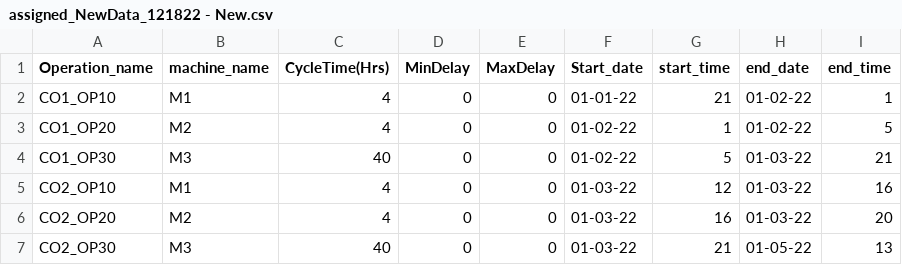
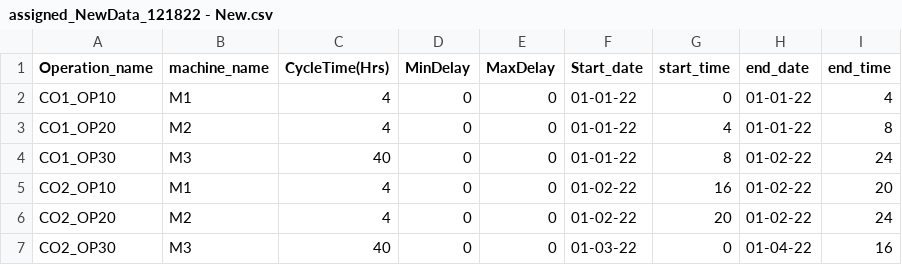
Before and after one commit to NMBawiskar/ProductionScheduler_using_image_processing, a CSV file: input_data/assigned_NewData_121822 - New.csv, drawn as a sheet.

```diff
--- a/input_data/assigned_NewData_121822 - New.csv
+++ b/input_data/assigned_NewData_121822 - New.csv
@@ -1,7 +1,7 @@
 Operation_name,machine_name,CycleTime(Hrs),MinDelay,MaxDelay,Start_date,start_time,end_date,end_time
-CO1_OP10,M1,4,0,0,01-01-22,21,01-02-22,1
-CO1_OP20,M2,4,0,0,01-02-22,1,01-02-22,5
-CO1_OP30,M3,40,0,0,01-02-22,5,01-03-22,21
-CO2_OP10,M1,4,0,0,01-03-22,12,01-03-22,16
-CO2_OP20,M2,4,0,0,01-03-22,16,01-03-22,20
-CO2_OP30,M3,40,0,0,01-03-22,21,01-05-22,13
+CO1_OP10,M1,4,0,0,01-01-22,0,01-01-22,4
+CO1_OP20,M2,4,0,0,01-01-22,4,01-01-22,8
+CO1_OP30,M3,40,0,0,01-01-22,8,01-02-22,24
+CO2_OP10,M1,4,0,0,01-02-22,16,01-02-22,20
+CO2_OP20,M2,4,0,0,01-02-22,20,01-02-22,24
+CO2_OP30,M3,40,0,0,01-03-22,0,01-04-22,16
```
Also changed, not shown: input_data/assigned_NewData_121822 - Updated.csv, input_data/assigned_NewData_121822.csv, 3 other files.
